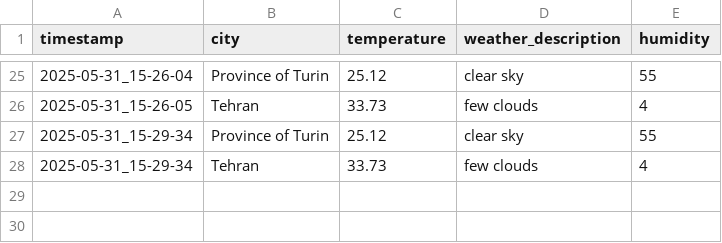
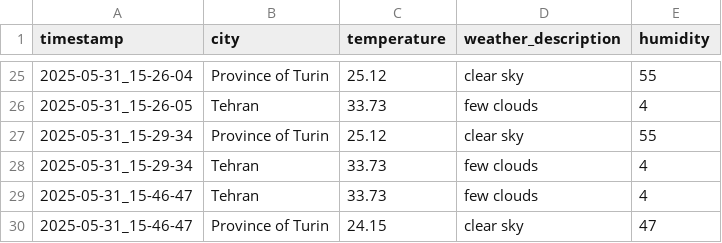
Before and after one commit to FereshtehFarahani/Weather-Forecast, a CSV file: data/weather_log.csv (was weather_log.csv), drawn as a sheet; only a part is shown, gaps mark what is left out; the diff names each change by its address in the sheet, - before the commit and + after, or states it on an @@ line.

Commit message:
save data in folder

```diff
--- a/weather_log.csv
+++ b/data/weather_log.csv
+row 29: 2025-05-31_15-46-47 | Tehran | 33.73 | few clouds | 4
+row 30: 2025-05-31_15-46-47 | Province of Turin | 24.15 | clear sky | 47
```
Also changed, not shown: 1 other file.
